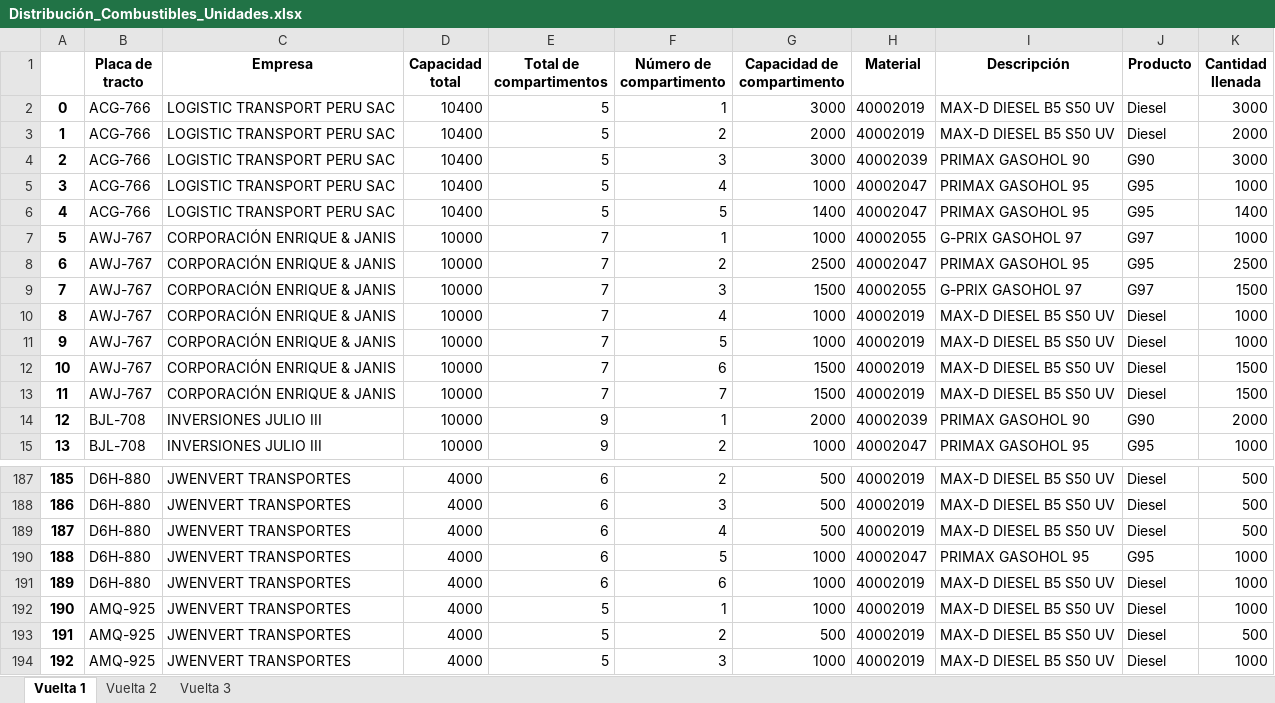
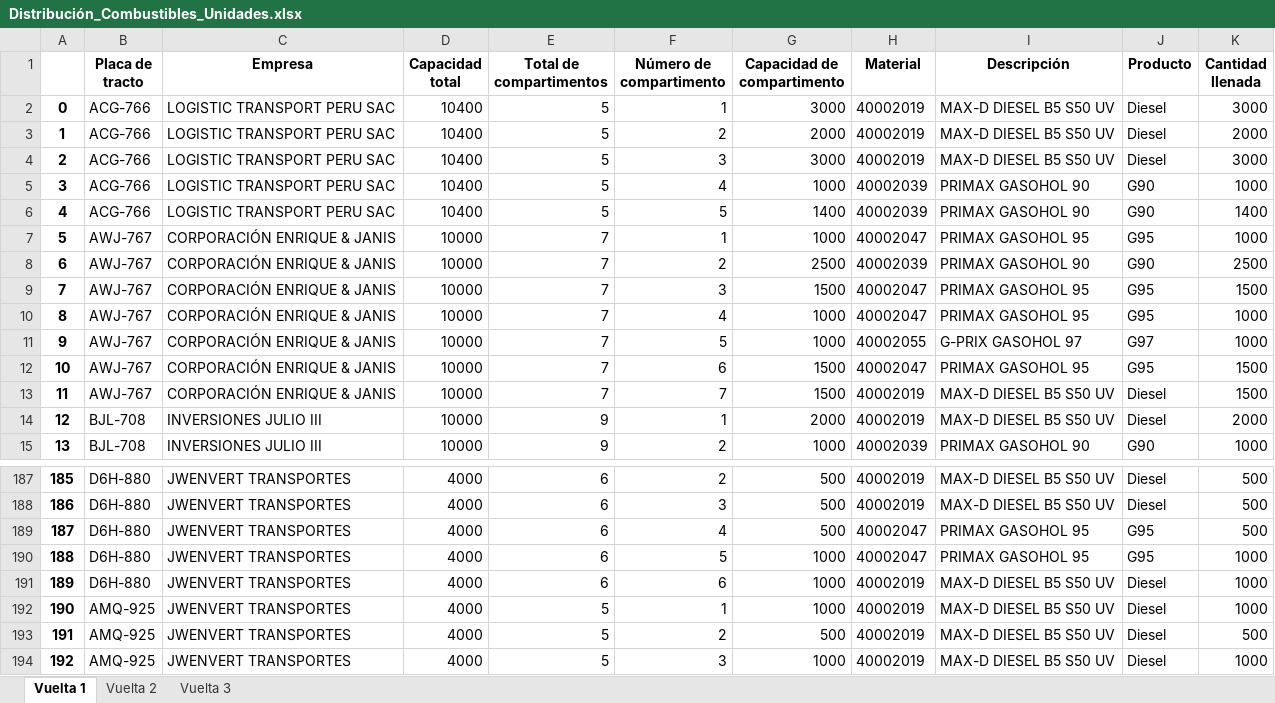
Before and after one commit to Piero16301/Optimizacion_Programacion, an Excel workbook: datos_salida/Distribución_Combustibles_Unidades.xlsx, sheet Vuelta 1, drawn as a sheet; only a part is shown, gaps mark what is left out; values as stored, in another font and other column widths than the file's, no borders; the diff covers the shown part only; the diff names each change by its address in the sheet, - before the commit and + after, or states it on an @@ line.

```diff
--- a/datos_salida/Distribución_Combustibles_Unidades.xlsx (sheet Vuelta 1)
+++ b/datos_salida/Distribución_Combustibles_Unidades.xlsx (sheet Vuelta 1)
-H4 (Material): 40002039
+H4 (Material): 40002019
-I4 (Descripción): PRIMAX GASOHOL 90
+I4 (Descripción): MAX-D DIESEL B5 S50 UV
-J4 (Producto): G90
+J4 (Producto): Diesel
-H5:H6 (Material): 40002047
+H5:H6 (Material): 40002039
-I5:I6 (Descripción): PRIMAX GASOHOL 95
+I5:I6 (Descripción): PRIMAX GASOHOL 90
-J5:J6 (Producto): G95
+J5:J6 (Producto): G90
-H7 (Material): 40002055
+H7 (Material): 40002047
-I7 (Descripción): G-PRIX GASOHOL 97
+I7 (Descripción): PRIMAX GASOHOL 95
-J7 (Producto): G97
+J7 (Producto): G95
-H8 (Material): 40002047
+H8 (Material): 40002039
-I8 (Descripción): PRIMAX GASOHOL 95
+I8 (Descripción): PRIMAX GASOHOL 90
-J8 (Producto): G95
+J8 (Producto): G90
-H9 (Material): 40002055
+H9 (Material): 40002047
-I9 (Descripción): G-PRIX GASOHOL 97
+I9 (Descripción): PRIMAX GASOHOL 95
-J9 (Producto): G97
+J9 (Producto): G95
-H10 (Material): 40002019
+H10 (Material): 40002047
-I10 (Descripción): MAX-D DIESEL B5 S50 UV
+I10 (Descripción): PRIMAX GASOHOL 95
-J10 (Producto): Diesel
+J10 (Producto): G95
-H11 (Material): 40002019
+H11 (Material): 40002055
-I11 (Descripción): MAX-D DIESEL B5 S50 UV
+I11 (Descripción): G-PRIX GASOHOL 97
-J11 (Producto): Diesel
+J11 (Producto): G97
-H12 (Material): 40002019
+H12 (Material): 40002047
-I12 (Descripción): MAX-D DIESEL B5 S50 UV
+I12 (Descripción): PRIMAX GASOHOL 95
-J12 (Producto): Diesel
+J12 (Producto): G95
-H14 (Material): 40002039
+H14 (Material): 40002019
-I14 (Descripción): PRIMAX GASOHOL 90
+I14 (Descripción): MAX-D DIESEL B5 S50 UV
-J14 (Producto): G90
+J14 (Producto): Diesel
-H15 (Material): 40002047
+H15 (Material): 40002039
-I15 (Descripción): PRIMAX GASOHOL 95
+I15 (Descripción): PRIMAX GASOHOL 90
-J15 (Producto): G95
+J15 (Producto): G90
-H189 (Material): 40002019
+H189 (Material): 40002047
-I189 (Descripción): MAX-D DIESEL B5 S50 UV
+I189 (Descripción): PRIMAX GASOHOL 95
-J189 (Producto): Diesel
+J189 (Producto): G95
```
Also changed, not shown: 10 added rows, 429 edited cells and row numbers in column A elsewhere in this sheet, sheet Vuelta 2, sheet Vuelta 3, datos_intermedios/Data_Filtrada_COESTI.xlsx, datos_salida/Recorrido_Estaciones_Unidades.xlsx, 6 other files.
